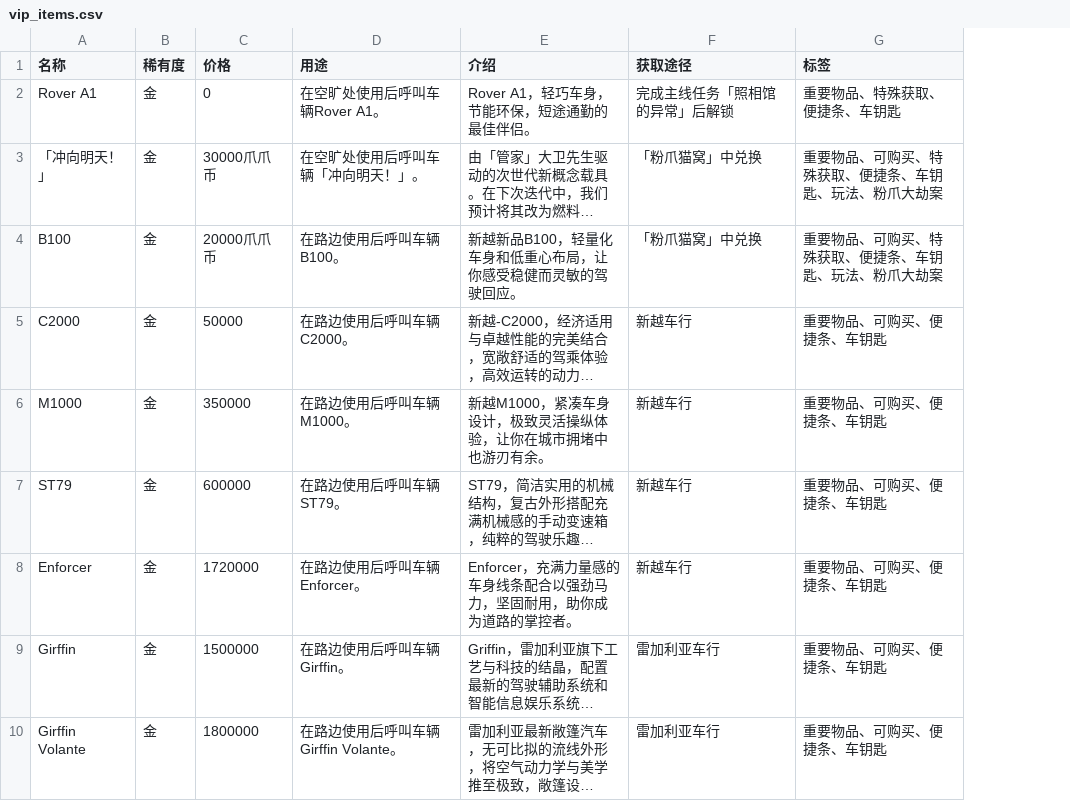
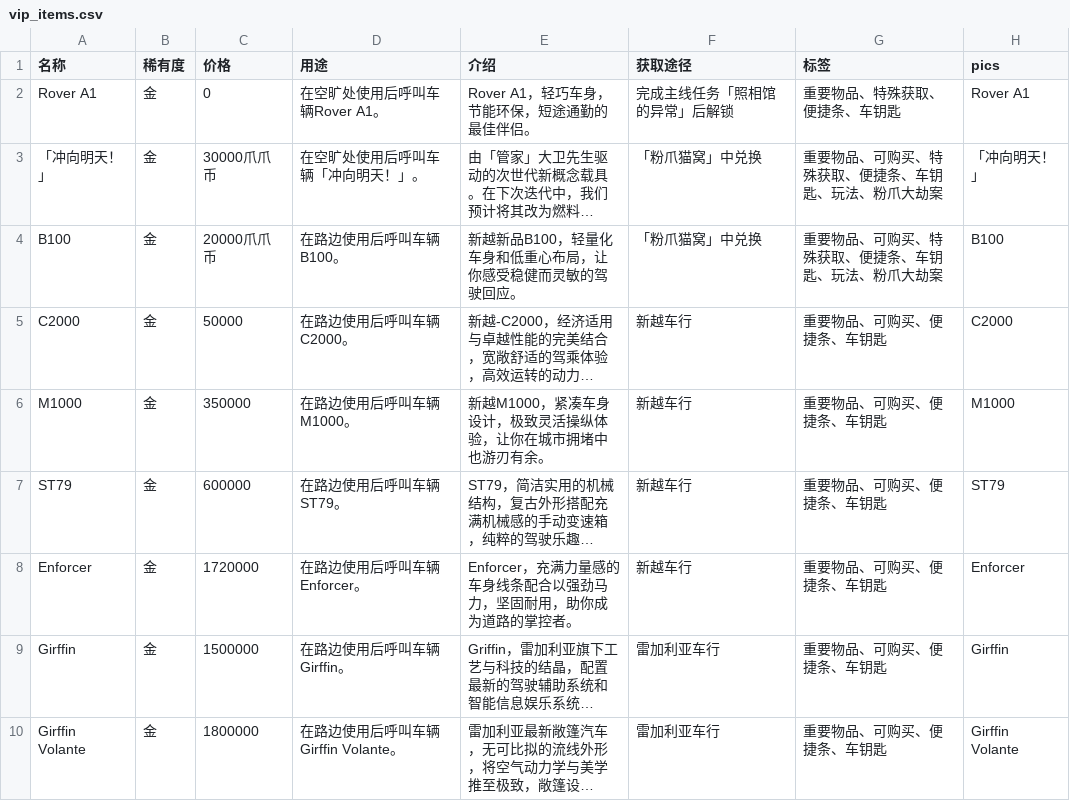
Before and after one commit to NTE-Wiki/Wiki, a CSV file: items/assets/db/vip_items.csv, drawn as a sheet; only a part is shown; long unchanged cells end in …; the diff names each change by its address in the sheet, - before the commit and + after, or states it on an @@ line.

```diff
--- a/items/assets/db/vip_items.csv
+++ b/items/assets/db/vip_items.csv
+column H (pics), rows 2-10: Rover A1 | 「冲向明天！」 | B100 | C2000 | M1000 | ST79 | Enforcer | Girffin | Girffin Volante
```
Also changed, not shown: items/assets/db/foods_is_gift.csv, items/assets/db/home_is_gift.csv, 39 other files.
